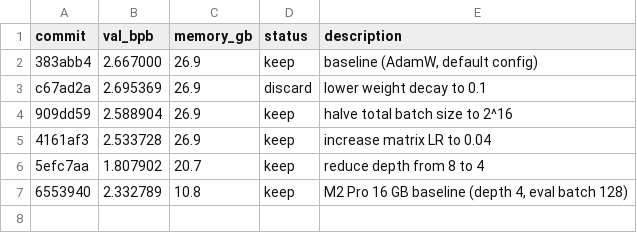
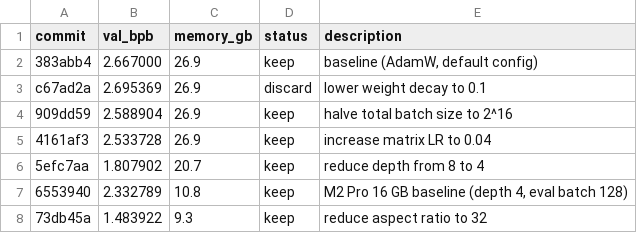
Before and after one commit to akhilbandhu/autoresearch-mlx, a TSV file: results.tsv, drawn as a sheet; the diff names each change by its address in the sheet, - before the commit and + after, or states it on an @@ line.

```diff
--- a/results.tsv
+++ b/results.tsv
+row 8: 73db45a | 1.483922 | 9.3 | keep | reduce aspect ratio to 32
```
Also changed, not shown: 1 other file.
